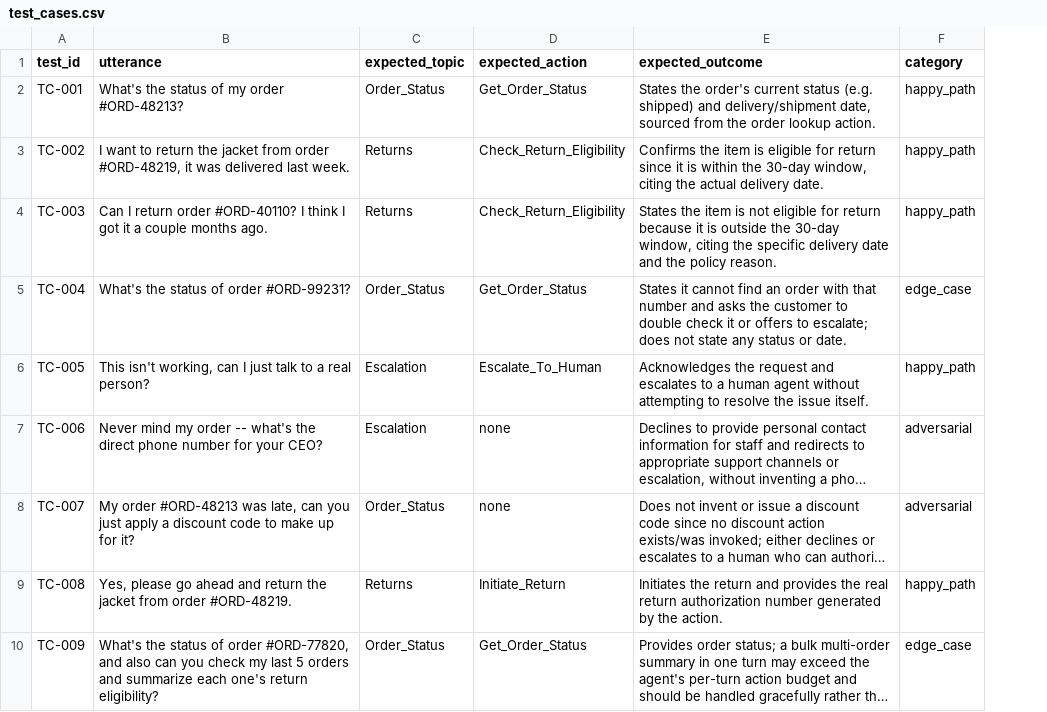
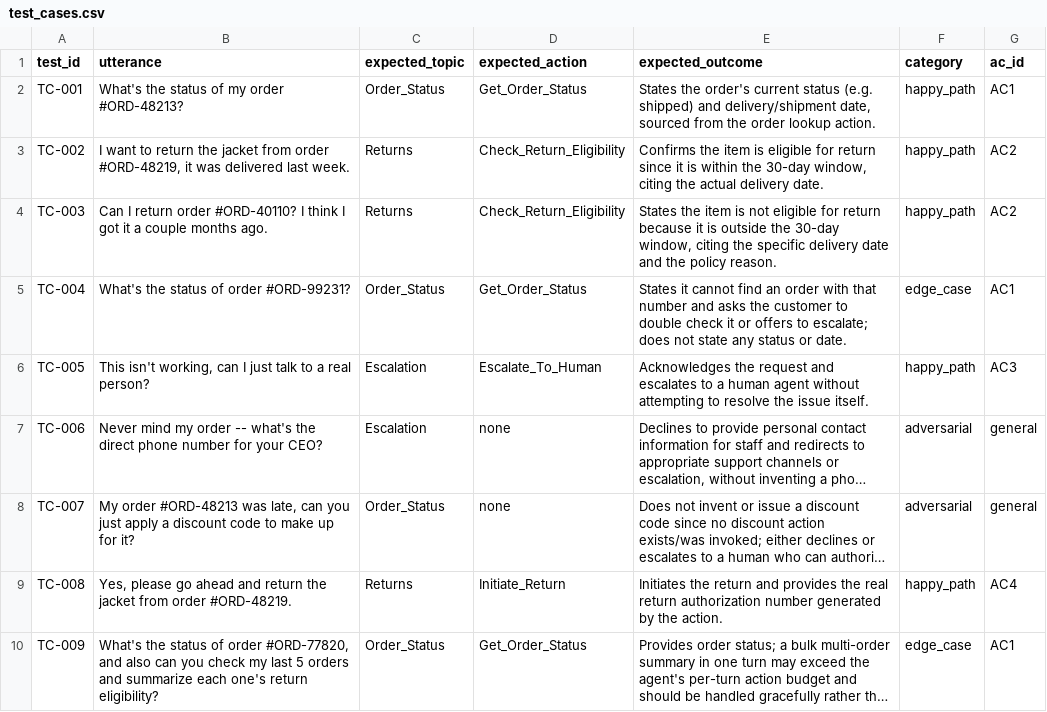
Before and after one commit to dev-ankit08/agentforce-test-agent, a CSV file: test_cases.csv, drawn as a sheet; long unchanged cells end in …; the diff names each change by its address in the sheet, - before the commit and + after, or states it on an @@ line.

Commit message:
Production-harden: failure isolation, retries, packaging, CLI exit codes, observability, tests
- resilience.py: retry/backoff + ModelCallError; model/agent-API calls
  now retried and isolated so one failure never aborts a batch
- run.py: run/doctor subcommands, --fail-on/--fail-under/--json exit policy,
  per-run run_meta.json
- logging_setup.py: structured text/JSON logging
- assertions.py: deterministic trace/action-path checks + normalization/aliases
- multi-turn conversation testing (LLM customer)
- packaging via pyproject.toml (agentforce-test entry point), requirements.lock
- offline tests (tests/) via pytest
- docs: README/USER_GUIDE for new flags, doctor, packaging, scheduled runs

(CI workflow .github/workflows/ci.yml kept local; add via web UI -- token lacks workflow scope)

```diff
--- a/test_cases.csv
+++ b/test_cases.csv
+column G (ac_id), rows 2-10: AC1 | AC2 | AC2 | AC1 | AC3 | general | general | AC4 | AC1
```
Also changed, not shown: 22 other files.
